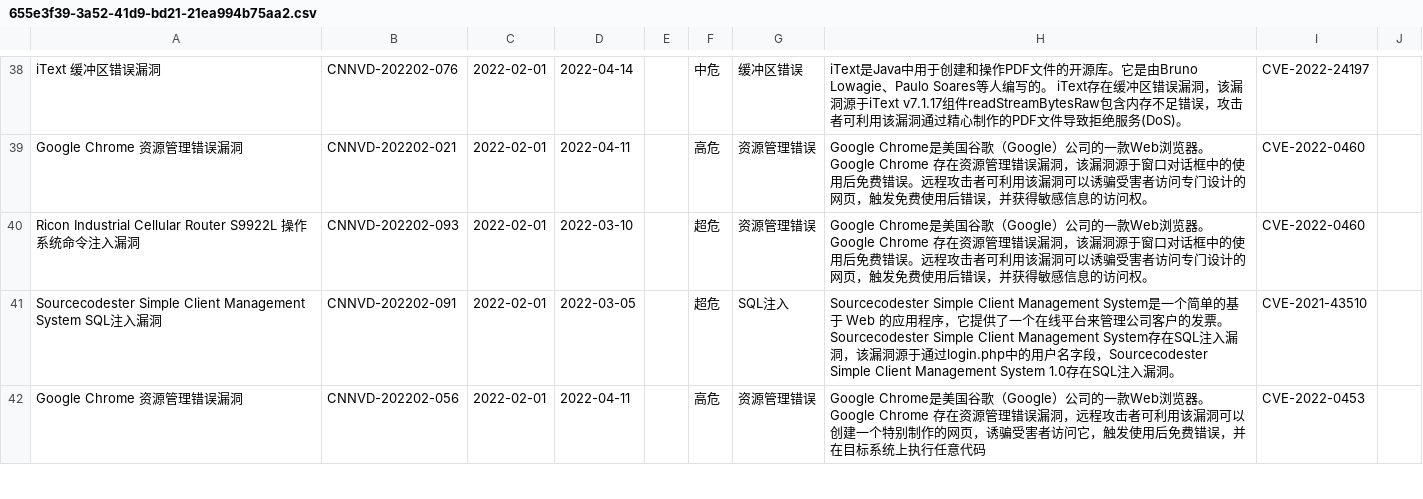
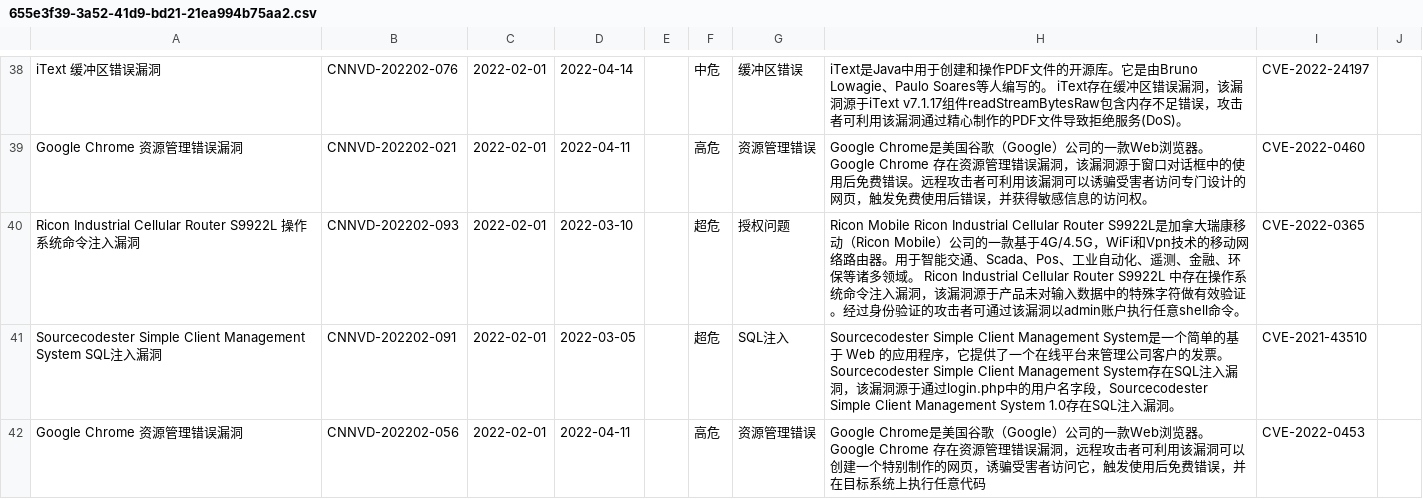
Before and after one commit to zhangel/api_demo, a CSV file: tools/import_db/655e3f39-3a52-41d9-bd21-21ea994b75aa2.csv, drawn as a sheet; only a part is shown, gaps mark what is left out; the diff covers the shown part only.

```diff
--- a/tools/import_db/655e3f39-3a52-41d9-bd21-21ea994b75aa2.csv
+++ b/tools/import_db/655e3f39-3a52-41d9-bd21-21ea994b75aa2.csv
@@ -39,3 +39,3 @@ iText 缓冲区错误漏洞|CNNVD-202202-076|2022-02-01|2022-04-14| |中危|缓
 Google Chrome 资源管理错误漏洞|CNNVD-202202-021|2022-02-01|2022-04-11| |高危|资源管理错误|Google Chrome是美国谷歌（Google）公司的一款Web浏览器。 Google Chrome 存在资源管理错误漏洞，该漏洞源于窗口对话框中的使用后免费错误。远程攻击者可利用该漏洞可以诱骗受害者访问专门设计的网页，触发免费使用后错误，并获得敏感信息的访问权。|CVE-2022-0460| | | | | | | |
-Ricon Industrial Cellular Router S9922L 操作系统命令注入漏洞|CNNVD-202202-093|2022-02-01|2022-03-10| |超危|资源管理错误|Google Chrome是美国谷歌（Google）公司的一款Web浏览器。 Google Chrome 存在资源管理错误漏洞，该漏洞源于窗口对话框中的使用后免费错误。远程攻击者可利用该漏洞可以诱骗受害者访问专门设计的网页，触发免费使用后错误，并获得敏感信息的访问权。|CVE-2022-0460| | | | | | | |
+Ricon Industrial Cellular Router S9922L 操作系统命令注入漏洞|CNNVD-202202-093|2022-02-01|2022-03-10| |超危|授权问题|Ricon Mobile Ricon Industrial Cellular Router S9922L是加拿大瑞康移动（Ricon Mobile）公司的一款基于4G/4.5G，WiFi和Vpn技术的移动网络路由器。用于智能交通、Scada、Pos、工业自动化、遥测、金融、环保等诸多领域。 Ricon Industrial Cellular Router S9922L 中存在操作系统命令注入漏洞，该漏洞源于产品未对输入数据中的特殊字符做有效验证。经过身份验证的攻击者可通过该漏洞以admin账户执行任意shell命令。|CVE-2022-0365| | | | | | | |
 Sourcecodester Simple Client Management System SQL注入漏洞|CNNVD-202202-091|2022-02-01|2022-03-05| |超危|SQL注入|Sourcecodester Simple Client Management System是一个简单的基于 Web 的应用程序，它提供了一个在线平台来管理公司客户的发票。 Sourcecodester Simple Client Management System存在SQL注入漏洞，该漏洞源于通过login.php中的用户名字段，Sourcecodester Simple Client Management System 1.0存在SQL注入漏洞。|CVE-2021-43510| | | | | | | |
```
Also changed, not shown: 3 added rows, 3 removed rows and 34 edited cells elsewhere in this file, tools/import_db/655e3f39-3a52-41d9-bd21-21ea994b75aa.csv, tools/import_db/exploitdb_mapping_cve.csv, 7 other files.
